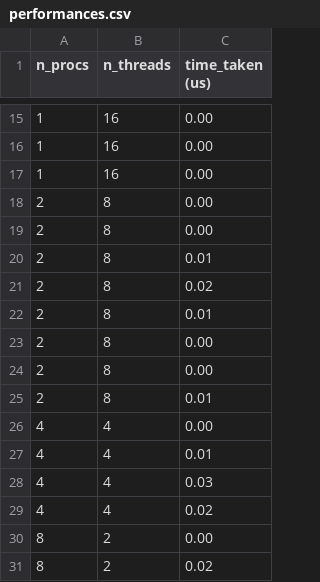
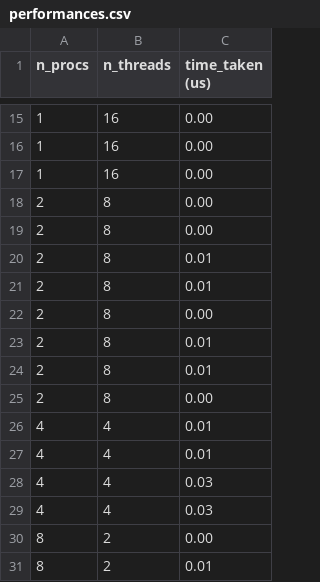
Before and after one commit to erikalena/hpc_assignment2, a CSV file: performances.csv, drawn as a sheet; only a part is shown, gaps mark what is left out.

```diff
--- a/performances.csv
+++ b/performances.csv
@@ -20,12 +20,12 @@ n_procs,n_threads,time_taken (us),
 2,8,0.01,
-2,8,0.02,
 2,8,0.01,
 2,8,0.00,
+2,8,0.01,
+2,8,0.01,
 2,8,0.00,
-2,8,0.01,
-4,4,0.00,
+4,4,0.01,
 4,4,0.01,
 4,4,0.03,
-4,4,0.02,
+4,4,0.03,
 8,2,0.00,
-8,2,0.02,
+8,2,0.01,
```
Also changed, not shown: 12 other files.
